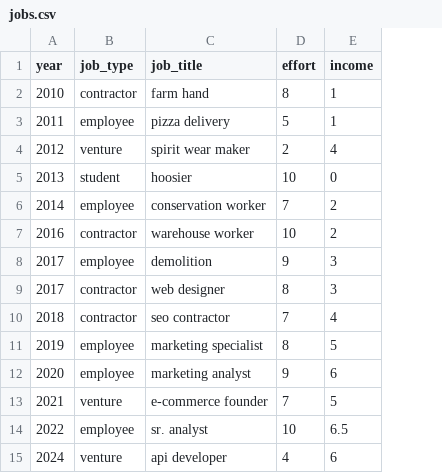
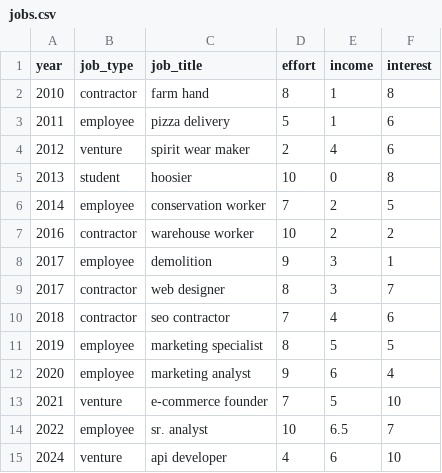
Before and after one commit to VanAltrades/career_journey_presentation, a CSV file: src/jobs.csv, drawn as a sheet; the diff names each change by its address in the sheet, - before the commit and + after, or states it on an @@ line.

Commit message:
add interest matrix

```diff
--- a/src/jobs.csv
+++ b/src/jobs.csv
+column F (interest), rows 2-15: 8 | 6 | 6 | 8 | 5 | 2 | 1 | 7 | 6 | 5 | 4 | 10 | 7 | 10
```
Also changed, not shown: 2 other files.
